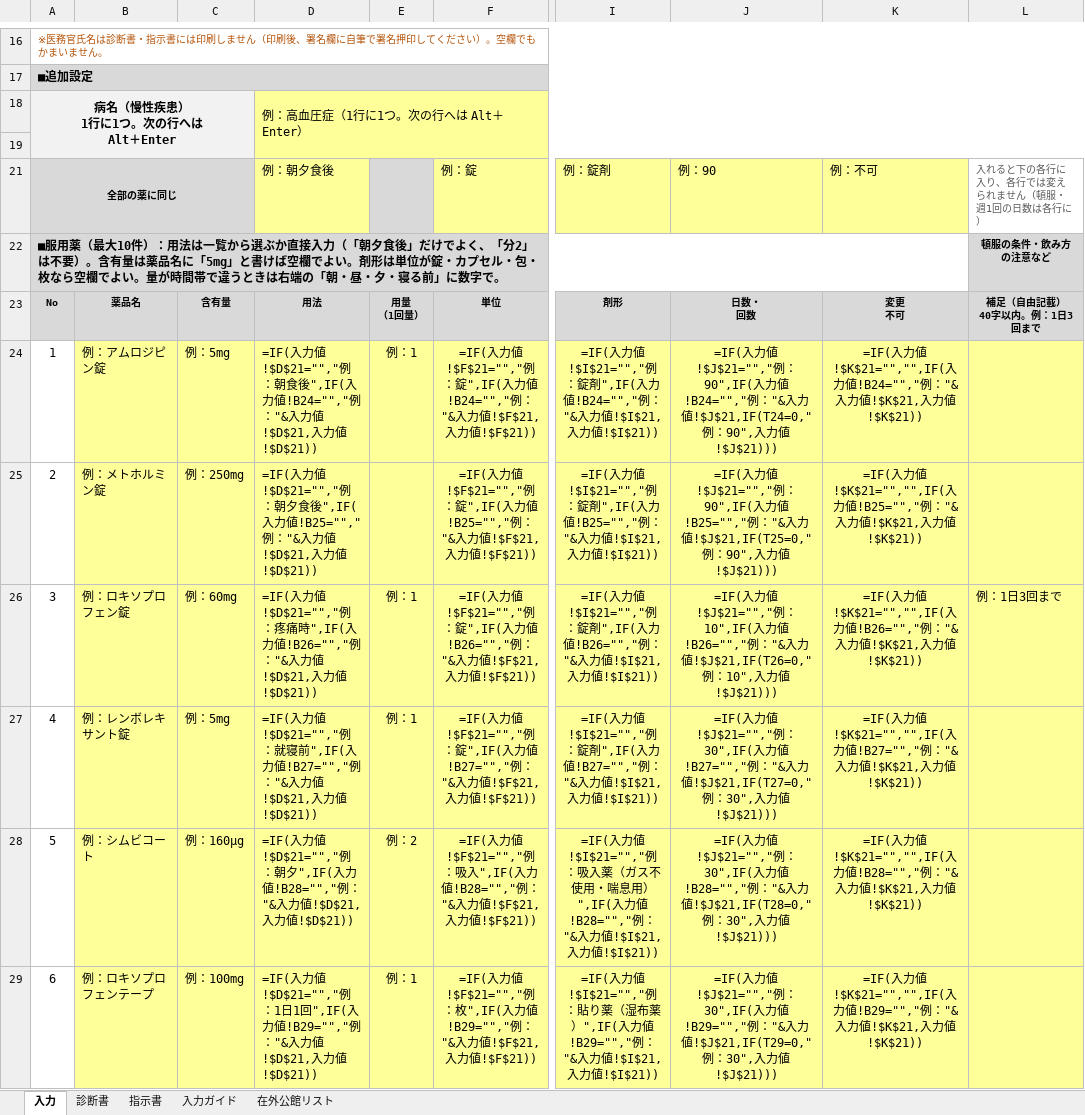
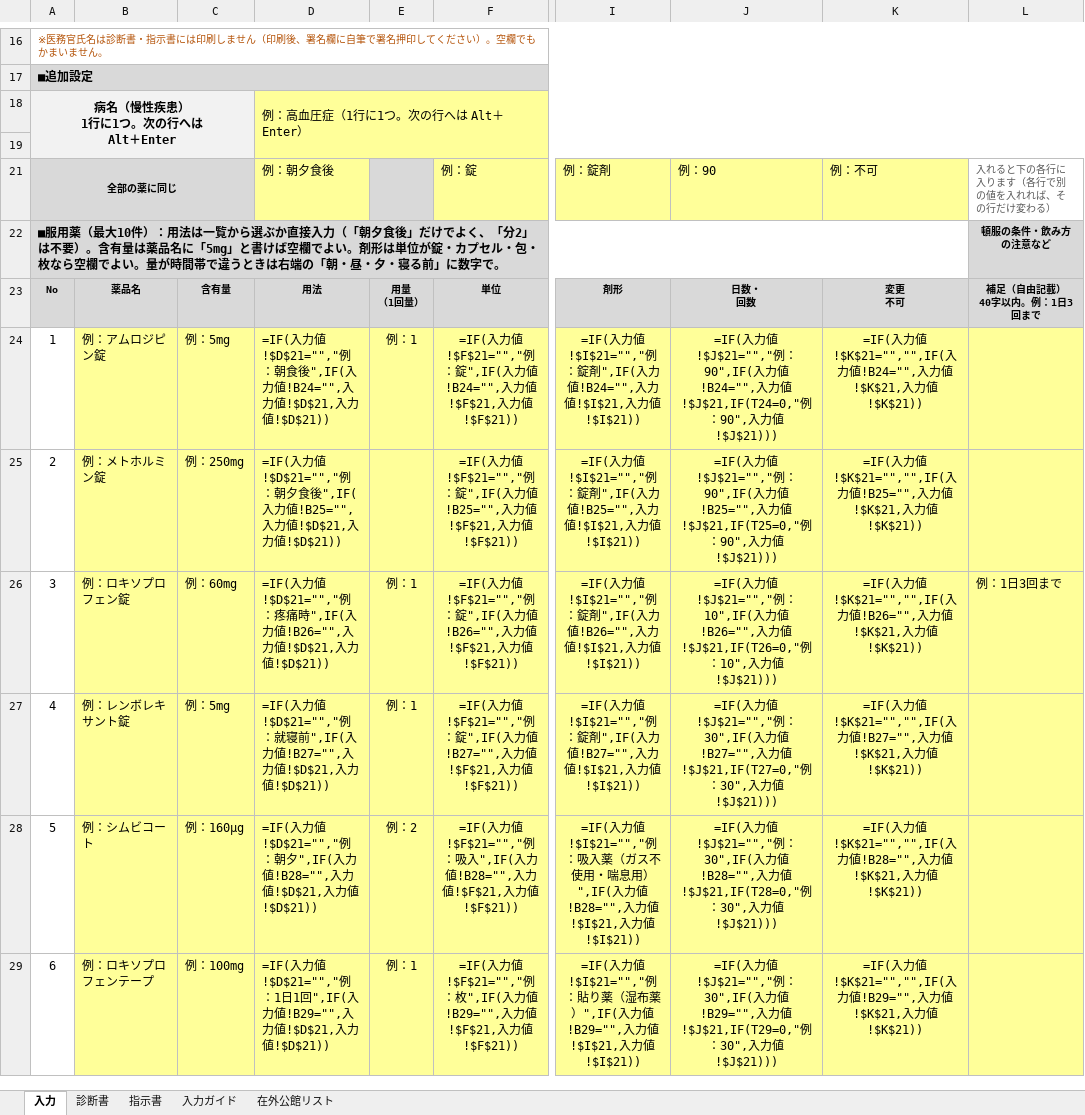
Before and after one commit to ysk713/-, an Excel workbook: shindansho-excel/shindansho-shijisho.xlsx, sheet 入力, drawn as a sheet; only a part is shown, gaps mark what is left out; values as stored, in another font and other column widths than the file's, no borders; formulas without a stored value are shown as written; conditional formats not drawn; the diff covers the shown part only; the diff names each change by its address in the sheet, - before the commit and + after, or states it on an @@ line.

```diff
--- a/shindansho-excel/shindansho-shijisho.xlsx (sheet 入力)
+++ b/shindansho-excel/shindansho-shijisho.xlsx (sheet 入力)
-L21: 入れると下の各行に入り、各行では変えられません（頓服・週1回の日数は各行に）
+L21: 入れると下の各行に入ります（各行で別の値を入れれば、その行だけ変わる）
-D24: …",IF(入力値!B24="","例："&入力値!$D$21,…
+D24: …",IF(入力値!B24="",入力値!$D$21,…
-F24: …力値!B24="","例："&入力…
+F24: …力値!B24="",入力…
-I24: …力値!B24="","例："&入力…
+I24: …力値!B24="",入力…
-J24: …力値!B24="","例："&入力…
+J24: …力値!B24="",入力…
-K24: …力値!B24="","例："&入力…
+K24: …力値!B24="",入力…
-D25: …",IF(入力値!B25="","例："&入力値!$D$21,…
+D25: …",IF(入力値!B25="",入力値!$D$21,…
-F25: …力値!B25="","例："&入力…
+F25: …力値!B25="",入力…
-I25: …力値!B25="","例："&入力…
+I25: …力値!B25="",入力…
-J25: …力値!B25="","例："&入力…
+J25: …力値!B25="",入力…
-K25: …力値!B25="","例："&入力…
+K25: …力値!B25="",入力…
-D26: …",IF(入力値!B26="","例："&入力値!$D$21,…
+D26: …",IF(入力値!B26="",入力値!$D$21,…
-F26: …力値!B26="","例："&入力…
+F26: …力値!B26="",入力…
-I26: …力値!B26="","例："&入力…
+I26: …力値!B26="",入力…
-J26: …力値!B26="","例："&入力…
+J26: …力値!B26="",入力…
-K26: …力値!B26="","例："&入力…
+K26: …力値!B26="",入力…
-D27: …",IF(入力値!B27="","例："&入力値!$D$21,…
+D27: …",IF(入力値!B27="",入力値!$D$21,…
-F27: …力値!B27="","例："&入力…
+F27: …力値!B27="",入力…
-I27: …力値!B27="","例："&入力…
+I27: …力値!B27="",入力…
-J27: …力値!B27="","例："&入力…
+J27: …力値!B27="",入力…
-K27: …力値!B27="","例："&入力…
+K27: …力値!B27="",入力…
-D28: …力値!B28="","例："&入力…
+D28: …力値!B28="",入力…
-F28: …力値!B28="","例："&入力…
+F28: …力値!B28="",入力…
-I28: …",IF(入力値!B28="","例："&入力値!$I$21,…
+I28: …",IF(入力値!B28="",入力値!$I$21,…
-J28: …力値!B28="","例："&入力…
+J28: …力値!B28="",入力…
-K28: …力値!B28="","例："&入力…
+K28: …力値!B28="",入力…
-D29: …",IF(入力値!B29="","例："&入力値!$D$21,…
+D29: …",IF(入力値!B29="",入力値!$D$21,…
-F29: …力値!B29="","例："&入力…
+F29: …力値!B29="",入力…
-I29: …",IF(入力値!B29="","例："&入力値!$I$21,…
+I29: …",IF(入力値!B29="",入力値!$I$21,…
-J29: …力値!B29="","例："&入力…
+J29: …力値!B29="",入力…
-K29: …力値!B29="","例："&入力…
+K29: …力値!B29="",入力…
```
Also changed, not shown: 20 edited cells elsewhere in this sheet, 2 other files.
